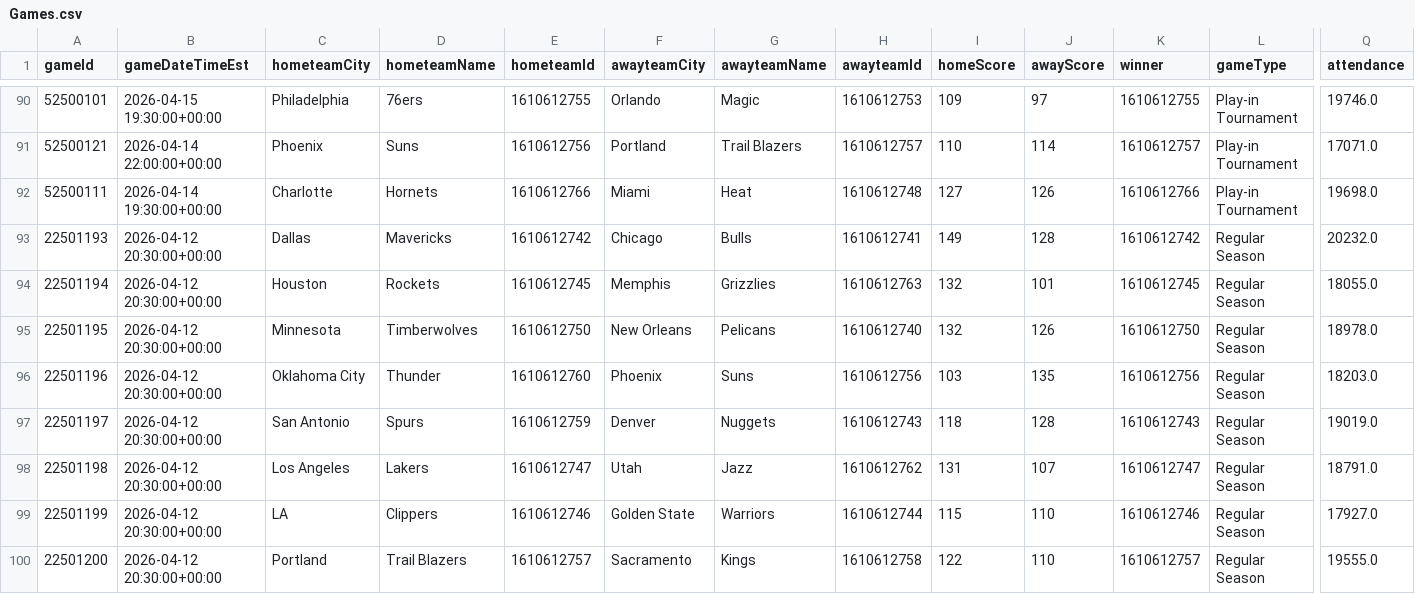
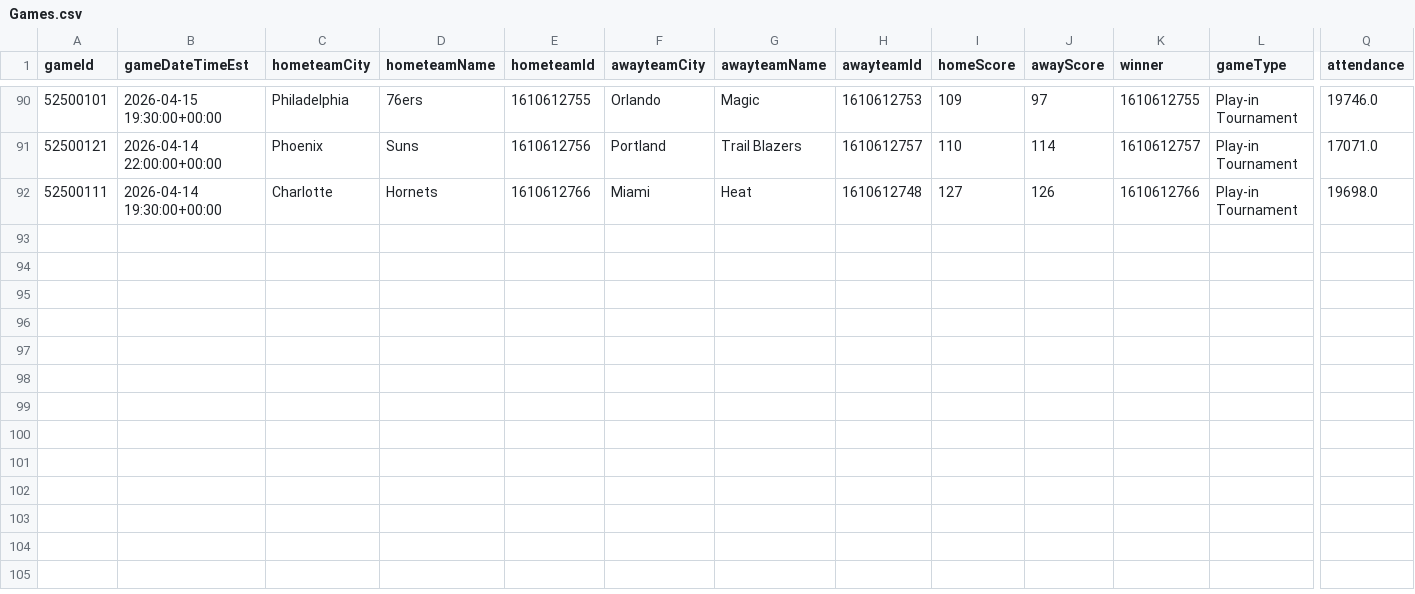
Before and after one commit to mina-p1/Open-Bet, a CSV file: backend/data/box_scores/Games.csv, drawn as a sheet; only a part is shown, gaps mark what is left out; rows hold the shown columns only; the diff names each change by its address in the sheet, - before the commit and + after, or states it on an @@ line.

```diff
--- a/backend/data/box_scores/Games.csv
+++ b/backend/data/box_scores/Games.csv
-row 93: 22501193 | 2026-04-12 20:30:00+00:00 | Dallas | Mavericks | 1610612742 | Chicago | Bulls | 1610612741 | 149 | 128 | 1610612742 | Regular Season | 20232.0
-row 94: 22501194 | 2026-04-12 20:30:00+00:00 | Houston | Rockets | 1610612745 | Memphis | Grizzlies | 1610612763 | 132 | 101 | 1610612745 | Regular Season | 18055.0
-row 95: 22501195 | 2026-04-12 20:30:00+00:00 | Minnesota | Timberwolves | 1610612750 | New Orleans | Pelicans | 1610612740 | 132 | 126 | 1610612750 | Regular Season | 18978.0
-row 96: 22501196 | 2026-04-12 20:30:00+00:00 | Oklahoma City | Thunder | 1610612760 | Phoenix | Suns | 1610612756 | 103 | 135 | 1610612756 | Regular Season | 18203.0
-row 97: 22501197 | 2026-04-12 20:30:00+00:00 | San Antonio | Spurs | 1610612759 | Denver | Nuggets | 1610612743 | 118 | 128 | 1610612743 | Regular Season | 19019.0
-row 98: 22501198 | 2026-04-12 20:30:00+00:00 | Los Angeles | Lakers | 1610612747 | Utah | Jazz | 1610612762 | 131 | 107 | 1610612747 | Regular Season | 18791.0
-row 99: 22501199 | 2026-04-12 20:30:00+00:00 | LA | Clippers | 1610612746 | Golden State | Warriors | 1610612744 | 115 | 110 | 1610612746 | Regular Season | 17927.0
-row 100: 22501200 | 2026-04-12 20:30:00+00:00 | Portland | Trail Blazers | 1610612757 | Sacramento | Kings | 1610612758 | 122 | 110 | 1610612757 | Regular Season | 19555.0
```
Also changed, not shown: backend/data/box_scores/TeamStatistics.csv, 3 other files.
